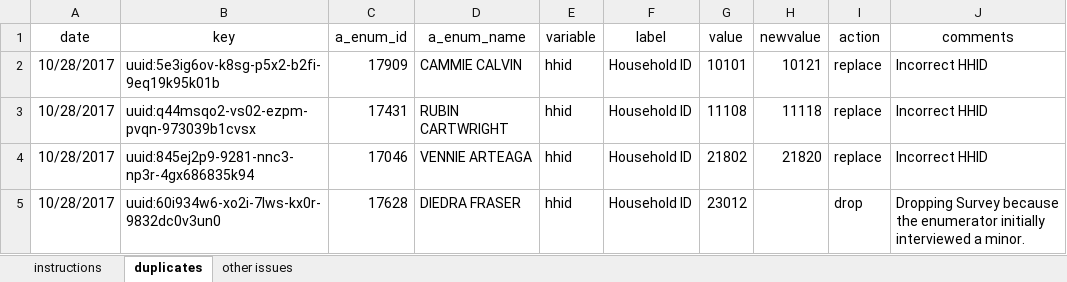
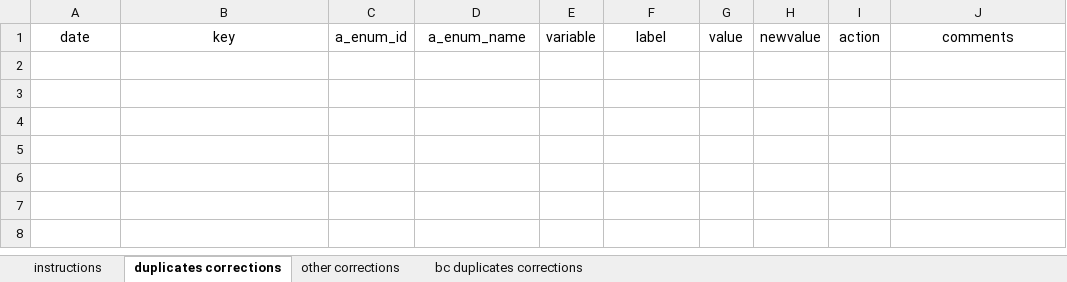
Before and after one commit to PovertyAction/ipa_dms4.0, an Excel workbook: excel/exercise/corrections_exercise.xlsm, sheet duplicates corrections, drawn as a sheet; values as stored, in another font and other column widths than the file's, no borders; conditional formats not drawn; the diff names each change by its address in the sheet, - before the commit and + after, or states it on an @@ line.

```diff
--- a/excel/exercise/corrections_exercise.xlsm (sheet duplicates corrections)
+++ b/excel/exercise/corrections_exercise.xlsm (sheet duplicates corrections)
-sheet tab: duplicates
+sheet tab: duplicates corrections
-sheet tab: other issues
+sheet tab: other corrections
+sheet tab: bc duplicates corrections
-row 2: 10/28/2017 | uuid:5e3ig6ov-k8sg-p5x2-b2fi-9eq19k95k01b | 17909 | CAMMIE CALVIN | hhid | Household ID | 10101 | 10121 | replace | Incorrect HHID
-row 3: 10/28/2017 | uuid:q44msqo2-vs02-ezpm-pvqn-973039b1cvsx | 17431 | RUBIN CARTWRIGHT | hhid | Household ID | 11108 | 11118 | replace | Incorrect HHID
-row 4: 10/28/2017 | uuid:845ej2p9-9281-nnc3-np3r-4gx686835k94 | 17046 | VENNIE ARTEAGA | hhid | Household ID | 21802 | 21820 | replace | Incorrect HHID
-row 5: 10/28/2017 | uuid:60i934w6-xo2i-7lws-kx0r-9832dc0v3un0 | 17628 | DIEDRA FRASER | hhid | Household ID | 23012 |  | drop | Dropping Survey because the enumerator initially interviewed a minor.
```
Also changed, not shown: sheet other corrections, sheet instructions, excel/exercise/hfc_inputs_exercise.xlsm, excel/exercise/specifyrecode_exercise.xlsm, 8 other files.
